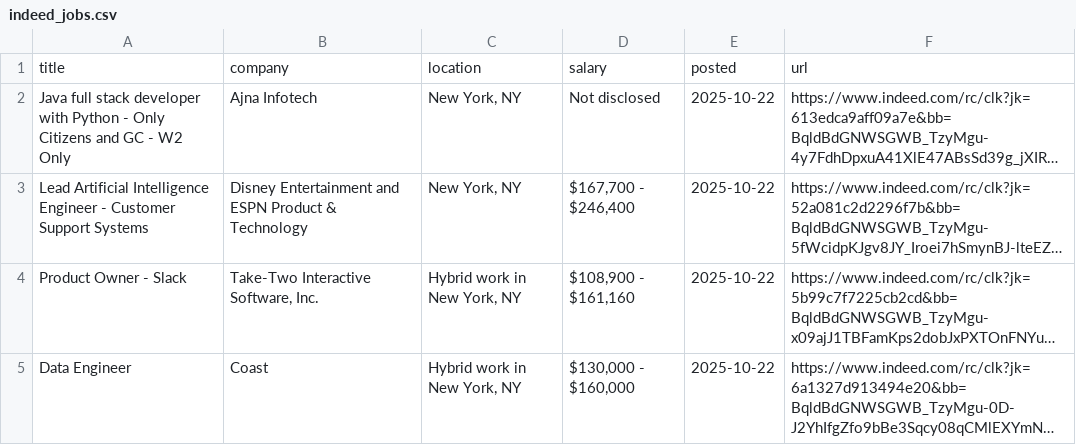
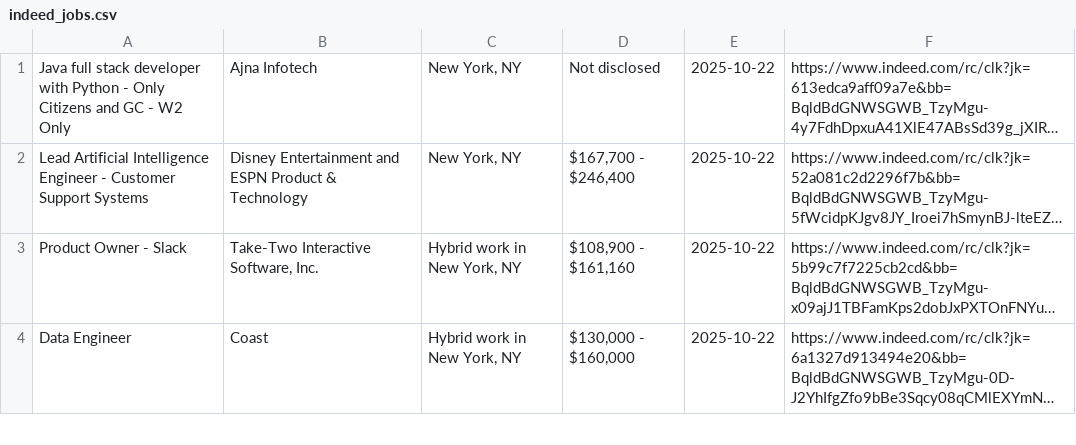
Before and after one commit to Ravneetsingh04/indeed_scraper, a CSV file: indeed_jobs.csv, drawn as a sheet; only a part is shown; long unchanged cells end in …; the diff names each change by its address in the sheet, - before the commit and + after, or states it on an @@ line.

```diff
--- a/indeed_jobs.csv
+++ b/indeed_jobs.csv
-row 1: title | company | location | salary | posted | url
```
